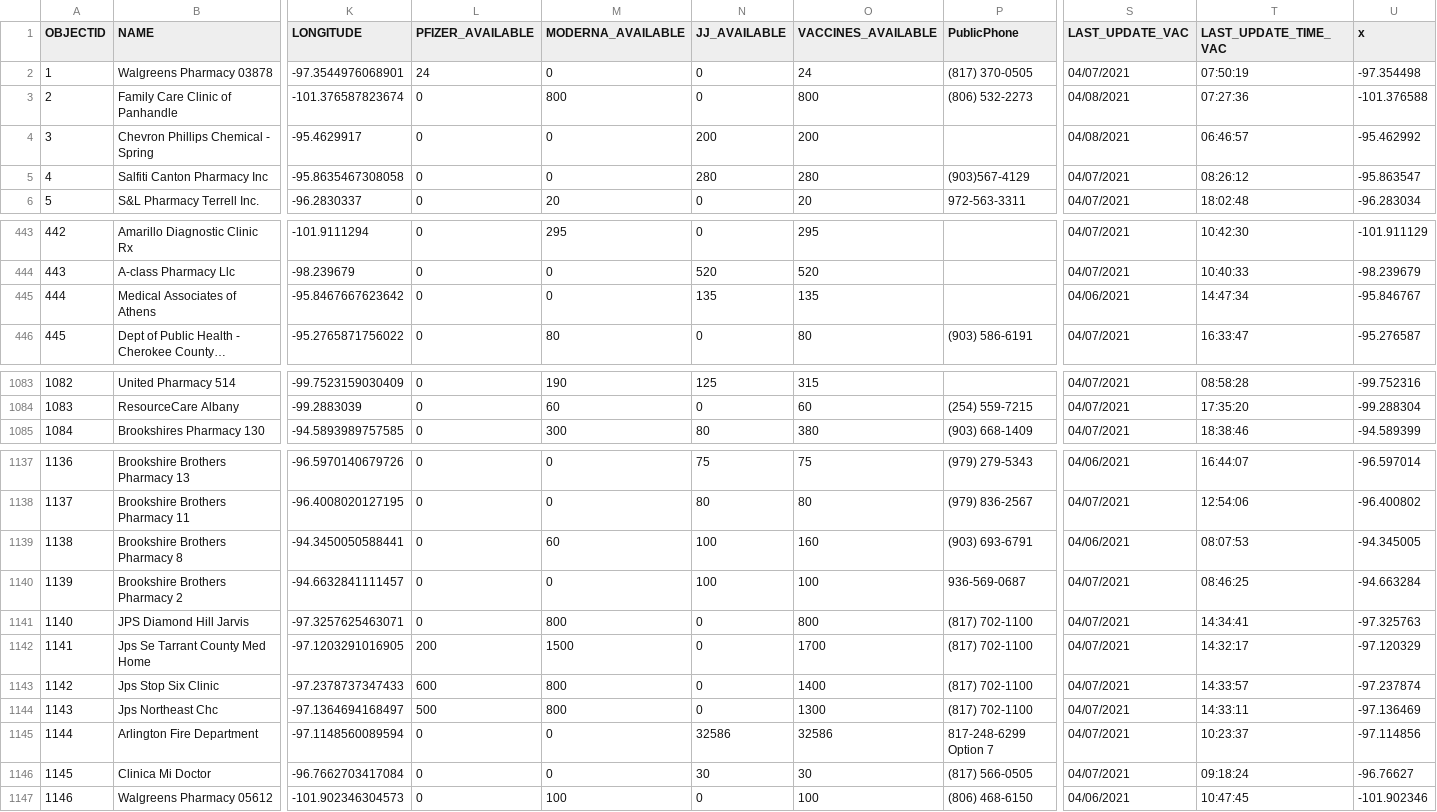
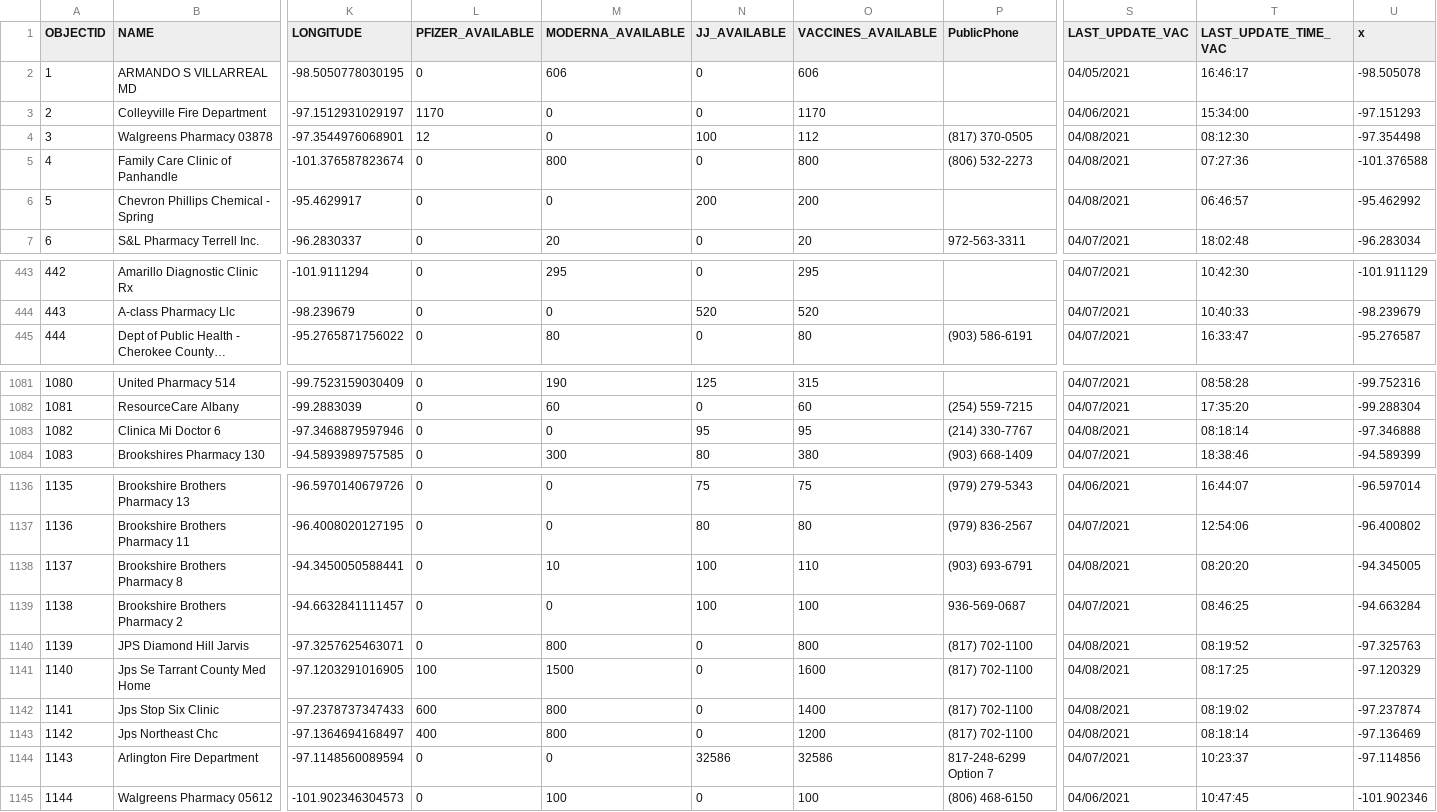
Before and after one commit to rdmurphy/tx-covid-vaccine-data, a CSV file: providers/latest.csv, drawn as a sheet; only a part is shown, gaps mark what is left out; long unchanged cells end in …; removed rows and columns are numbered as before the commit, all else as after; rows hold the shown columns only; the diff covers the shown part only; the diff names each change by its address in the sheet, - before the commit and + after, or states it on an @@ line.

```diff
--- a/providers/latest.csv
+++ b/providers/latest.csv
@@ row 194 moved to row 2: 1 @@
@@ row 538 moved to row 3: 2 @@
@@ column A (OBJECTID) renumbered from row 4 down @@
-L4 (PFIZER_AVAILABLE): 24
+L4 (PFIZER_AVAILABLE): 12
-N4 (JJ_AVAILABLE): 0
+N4 (JJ_AVAILABLE): 100
-O4 (VACCINES_AVAILABLE): 24
+O4 (VACCINES_AVAILABLE): 112
-S4 (LAST_UPDATE_VAC): 04/07/2021
+S4 (LAST_UPDATE_VAC): 04/08/2021
-T4 (LAST_UPDATE_TIME_VAC): 07:50:19
+T4 (LAST_UPDATE_TIME_VAC): 08:12:30
-row 5: 4 | Salfiti Canton Pharmacy Inc | -95.8635467308058 | 0 | 0 | 280 | 280 | (903)567-4129 | 04/07/2021 | 08:26:12 | -95.863547
-row 445: 444 | Medical Associates of Athens | -95.8467667623642 | 0 | 0 | 135 | 135 |  | 04/06/2021 | 14:47:34 | -95.846767
+row 1083: 1082 | Clinica Mi Doctor 6 | -97.3468879597946 | 0 | 0 | 95 | 95 | (214) 330-7767 | 04/08/2021 | 08:18:14 | -97.346888
-M1138 (MODERNA_AVAILABLE): 60
+M1138 (MODERNA_AVAILABLE): 10
-O1138 (VACCINES_AVAILABLE): 160
+O1138 (VACCINES_AVAILABLE): 110
-S1138 (LAST_UPDATE_VAC): 04/06/2021
+S1138 (LAST_UPDATE_VAC): 04/08/2021
-T1138 (LAST_UPDATE_TIME_VAC): 08:07:53
+T1138 (LAST_UPDATE_TIME_VAC): 08:20:20
-S1140:S1143 (LAST_UPDATE_VAC): 04/07/2021
+S1140:S1143 (LAST_UPDATE_VAC): 04/08/2021
-T1140 (LAST_UPDATE_TIME_VAC): 14:34:41
+T1140 (LAST_UPDATE_TIME_VAC): 08:19:52
-L1141 (PFIZER_AVAILABLE): 200
+L1141 (PFIZER_AVAILABLE): 100
-O1141 (VACCINES_AVAILABLE): 1700
+O1141 (VACCINES_AVAILABLE): 1600
-T1141 (LAST_UPDATE_TIME_VAC): 14:32:17
+T1141 (LAST_UPDATE_TIME_VAC): 08:17:25
-T1142 (LAST_UPDATE_TIME_VAC): 14:33:57
+T1142 (LAST_UPDATE_TIME_VAC): 08:19:02
-L1143 (PFIZER_AVAILABLE): 500
+L1143 (PFIZER_AVAILABLE): 400
-O1143 (VACCINES_AVAILABLE): 1300
+O1143 (VACCINES_AVAILABLE): 1200
-T1143 (LAST_UPDATE_TIME_VAC): 14:33:11
+T1143 (LAST_UPDATE_TIME_VAC): 08:18:14
-row 1146: 1145 | Clinica Mi Doctor | -96.7662703417084 | 0 | 0 | 30 | 30 | (817) 566-0505 | 04/07/2021 | 09:18:24 | -96.76627
```
Also changed, not shown: 82 edited cells elsewhere in this file, 1 other file.
